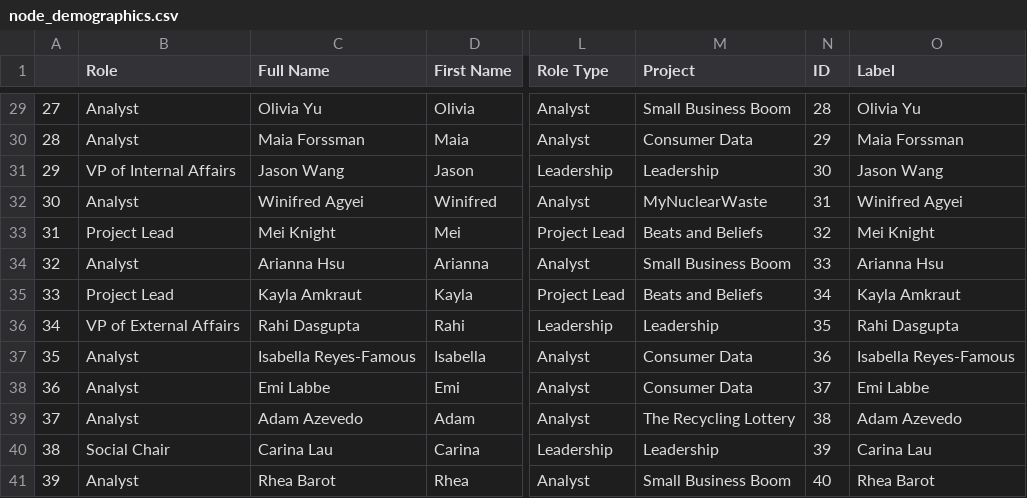
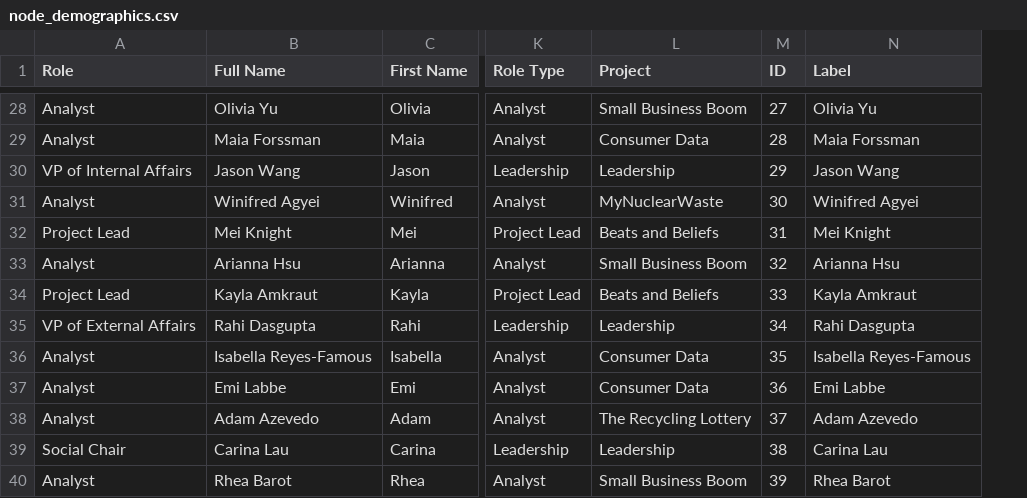
Before and after one commit to nikhilc52/cdj_networks, a CSV file: node_demographics.csv, drawn as a sheet; only a part is shown, gaps mark what is left out; removed rows and columns are numbered as before the commit, all else as after; the diff covers the shown part only; the diff names each change by its address in the sheet, - before the commit and + after, or states it on an @@ line.

```diff
--- a/node_demographics.csv
+++ b/node_demographics.csv
-column A, rows 29-41: 27 | 28 | 29 | 30 | 31 | 32 | 33 | 34 | 35 | 36 | 37 | 38 | 39
-M28 (ID): 28
+M28 (ID): 27
-M29 (ID): 29
+M29 (ID): 28
-M30 (ID): 30
+M30 (ID): 29
-M31 (ID): 31
+M31 (ID): 30
-M32 (ID): 32
+M32 (ID): 31
-M33 (ID): 33
+M33 (ID): 32
-M34 (ID): 34
+M34 (ID): 33
-M35 (ID): 35
+M35 (ID): 34
-M36 (ID): 36
+M36 (ID): 35
-M37 (ID): 37
+M37 (ID): 36
-M38 (ID): 38
+M38 (ID): 37
-M39 (ID): 39
+M39 (ID): 38
-M40 (ID): 40
+M40 (ID): 39
```
Also changed, not shown: 1 removed row and 20 edited cells elsewhere in this file, demographics.csv, edges.csv, 6 other files.
